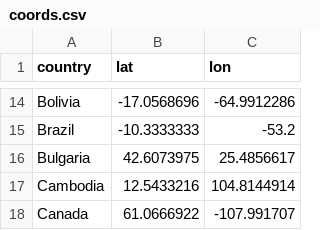
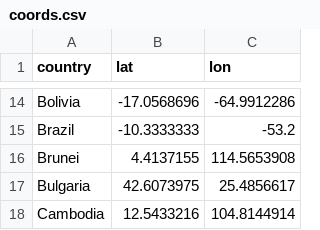
Before and after one commit to tgr55al/assault_lily-ga4-graph, a CSV file: master/coords.csv, drawn as a sheet; only a part is shown, gaps mark what is left out; the shorter side is filled out with more unchanged rows; the diff names each change by its address in the sheet, - before the commit and + after, or states it on an @@ line.

```diff
--- a/master/coords.csv
+++ b/master/coords.csv
+row 16: Brunei | 4.4137155 | 114.5653908
```
